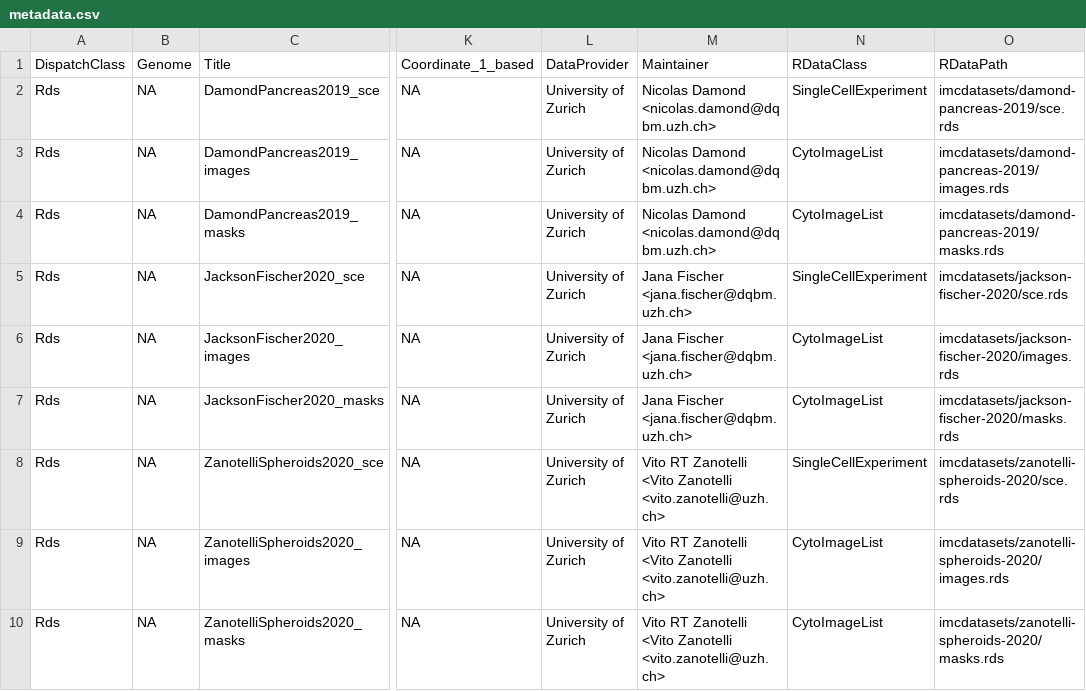
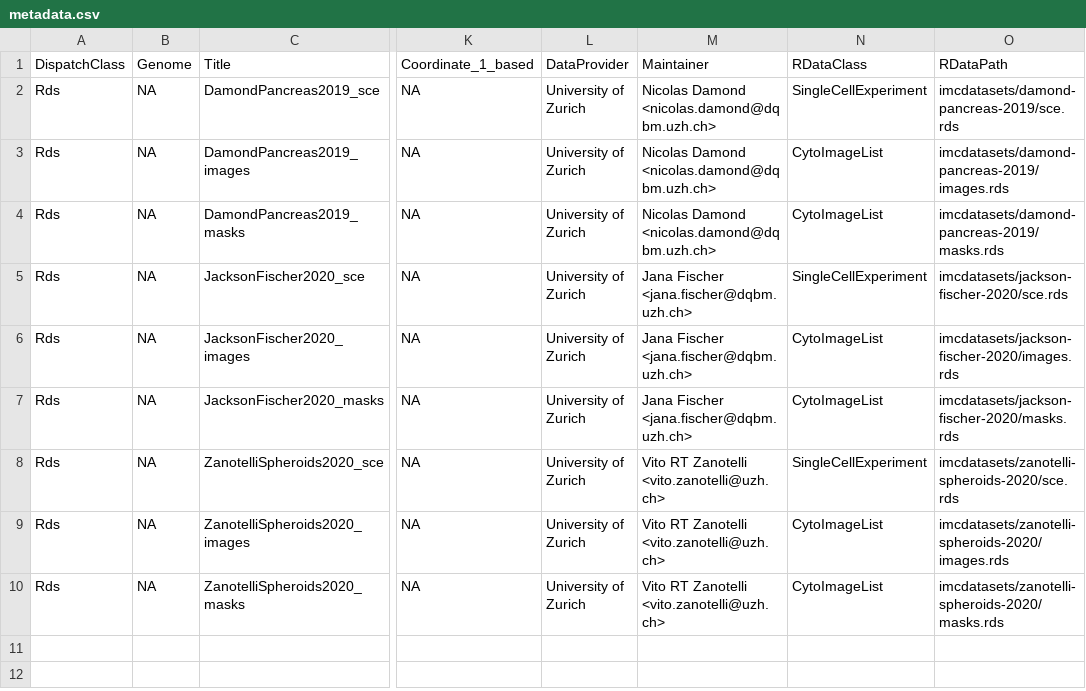
Before and after one commit to BodenmillerGroup/imcdatasets, a CSV file: inst/extdata/metadata.csv, drawn as a sheet; only a part is shown, gaps mark what is left out; the diff names each change by its address in the sheet, - before the commit and + after, or states it on an @@ line.

Commit message:
init zanotelli data

```diff
--- a/inst/extdata/metadata.csv
+++ b/inst/extdata/metadata.csv
-M8:M10 (Maintainer): …RT Zanotelli <Vito Zanotelli <vito.zanotelli@uzh.ch>
+M8:M10 (Maintainer): …RT Zanotelli <vito.zanotelli@uzh.ch>
```
Also changed, not shown: 2 other files.
